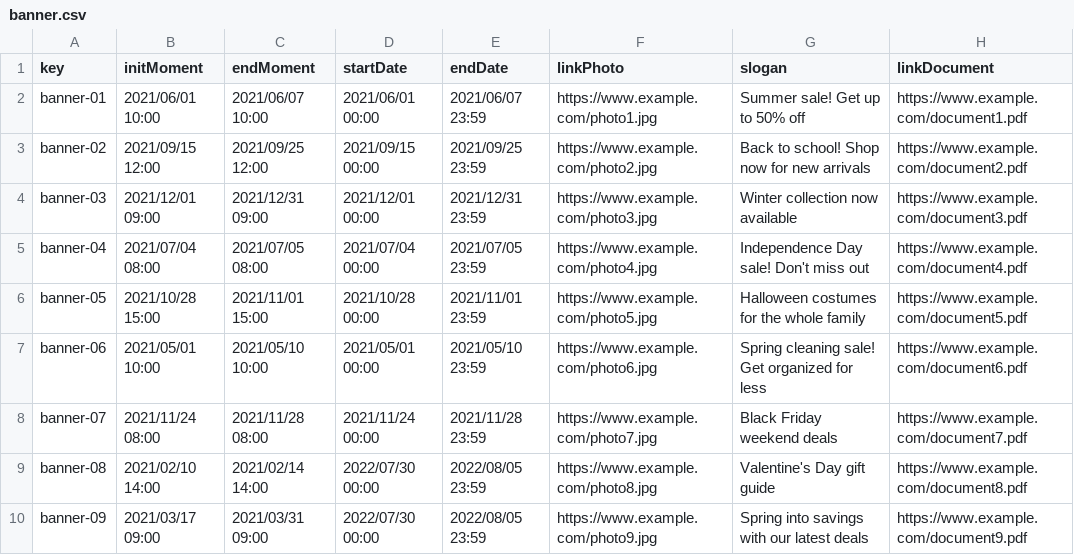
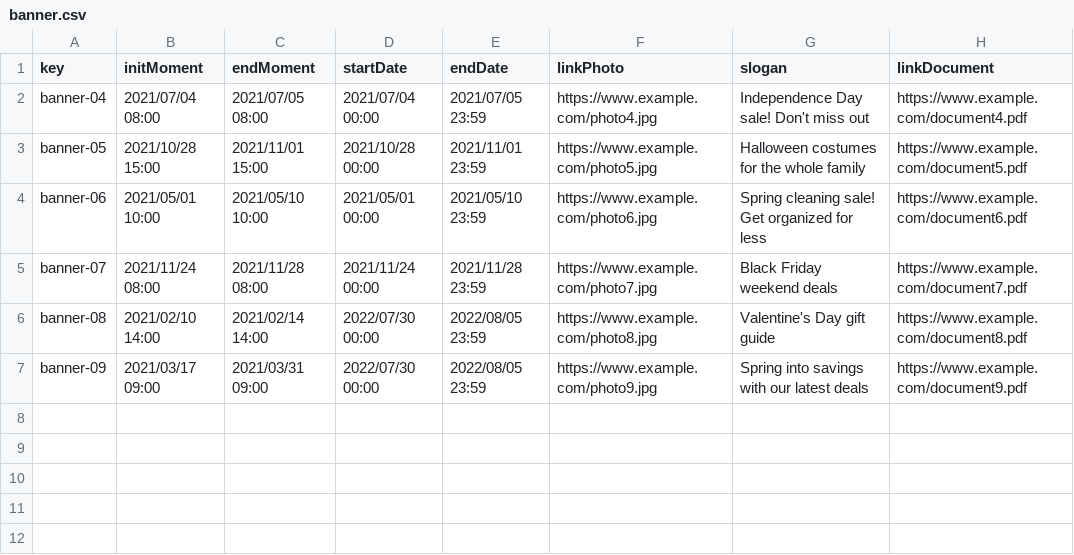
Before and after one commit to Acme-L3/Acme-L3, a CSV file: src/main/webapp/WEB-INF/resources/sample-data/banner.csv, drawn as a sheet.

```diff
--- a/src/main/webapp/WEB-INF/resources/sample-data/banner.csv
+++ b/src/main/webapp/WEB-INF/resources/sample-data/banner.csv
@@ -1,5 +1,2 @@
 key,initMoment,endMoment,startDate,endDate,linkPhoto,slogan,linkDocument
-banner-01,2021/06/01 10:00,2021/06/07 10:00,2021/06/01 00:00,2021/06/07 23:59,https://www.example.com/photo1.jpg,Summer sale! Get up to 50% off,https://www.example.com/document1.pdf
-banner-02,2021/09/15 12:00,2021/09/25 12:00,2021/09/15 00:00,2021/09/25 23:59,https://www.example.com/photo2.jpg,Back to school! Shop now for new arrivals,https://www.example.com/document2.pdf
-banner-03,2021/12/01 09:00,2021/12/31 09:00,2021/12/01 00:00,2021/12/31 23:59,https://www.example.com/photo3.jpg,Winter collection now available,https://www.example.com/document3.pdf
 banner-04,2021/07/04 08:00,2021/07/05 08:00,2021/07/04 00:00,2021/07/05 23:59,https://www.example.com/photo4.jpg,Independence Day sale! Don't miss out,https://www.example.com/document4.pdf
```
Also changed, not shown: src/main/webapp/WEB-INF/resources/sample-data/bulletin.csv, src/main/webapp/WEB-INF/resources/sample-data/note.csv, 9 other files.
